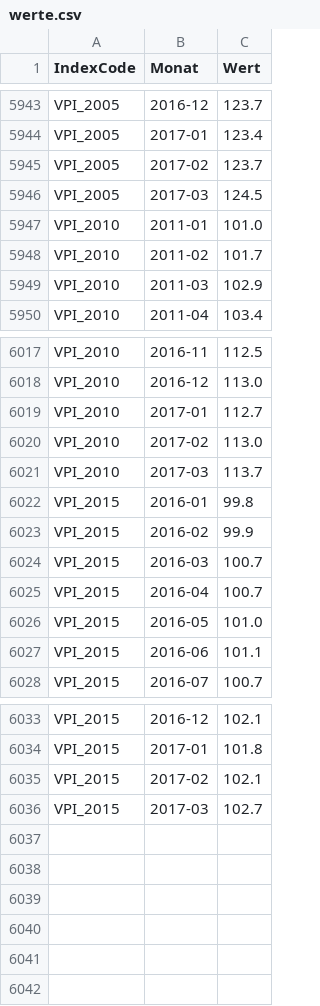
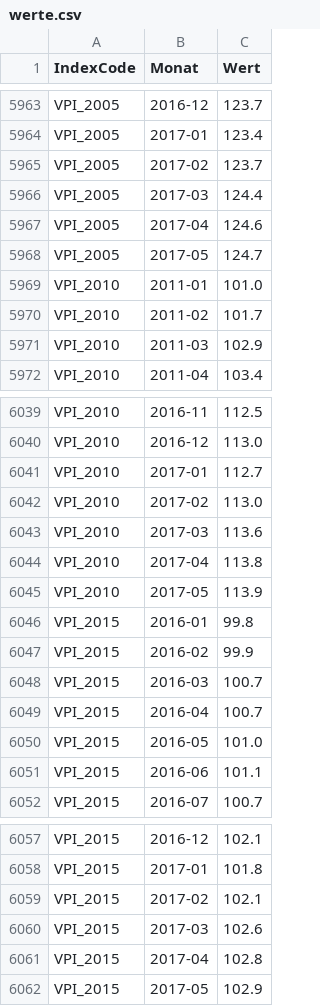
Before and after one commit to wischi-chr/AustriaVPI, a CSV file: data/werte.csv, drawn as a sheet; only a part is shown, gaps mark what is left out; the diff covers the shown part only.

```diff
--- a/data/werte.csv
+++ b/data/werte.csv
@@ -5945,3 +5965,5 @@ VPI_2005,2017-01,123.4
 VPI_2005,2017-02,123.7
-VPI_2005,2017-03,124.5
+VPI_2005,2017-03,124.4
+VPI_2005,2017-04,124.6
+VPI_2005,2017-05,124.7
 VPI_2010,2011-01,101.0
@@ -6020,3 +6042,5 @@ VPI_2010,2017-01,112.7
 VPI_2010,2017-02,113.0
-VPI_2010,2017-03,113.7
+VPI_2010,2017-03,113.6
+VPI_2010,2017-04,113.8
+VPI_2010,2017-05,113.9
 VPI_2015,2016-01,99.8
@@ -6035,2 +6059,4 @@ VPI_2015,2017-01,101.8
 VPI_2015,2017-02,102.1
-VPI_2015,2017-03,102.7
+VPI_2015,2017-03,102.6
+VPI_2015,2017-04,102.8
+VPI_2015,2017-05,102.9
```
Also changed, not shown: 20 added rows and 10 edited cells elsewhere in this file.
